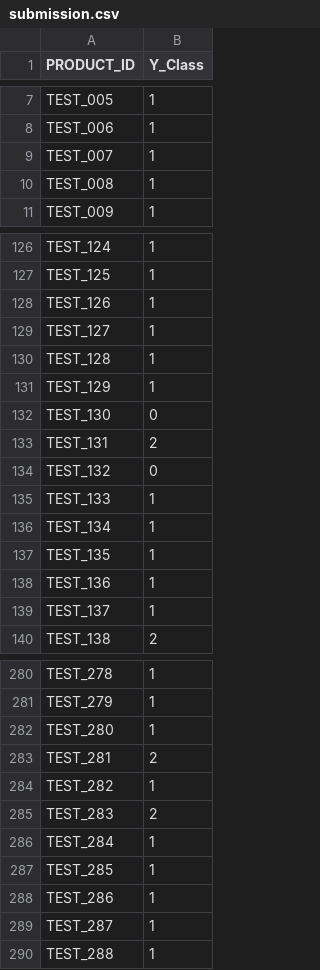
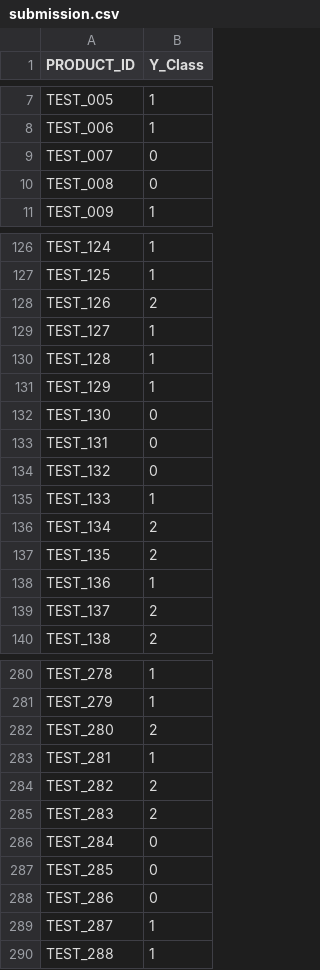
Before and after one commit to hyeok1/CUAI_Basic-Project, a CSV file: Basic Project/submission.csv, drawn as a sheet; only a part is shown, gaps mark what is left out; the diff covers the shown part only.

```diff
--- a/Basic Project/submission.csv
+++ b/Basic Project/submission.csv
@@ -8,4 +8,4 @@ TEST_005,1
 TEST_006,1
-TEST_007,1
-TEST_008,1
+TEST_007,0
+TEST_008,0
 TEST_009,1
@@ -127,3 +127,3 @@ TEST_124,1
 TEST_125,1
-TEST_126,1
+TEST_126,2
 TEST_127,1
@@ -132,9 +132,9 @@ TEST_129,1
 TEST_130,0
-TEST_131,2
+TEST_131,0
 TEST_132,0
 TEST_133,1
-TEST_134,1
-TEST_135,1
+TEST_134,2
+TEST_135,2
 TEST_136,1
-TEST_137,1
+TEST_137,2
 TEST_138,2
@@ -281,9 +281,9 @@ TEST_278,1
 TEST_279,1
-TEST_280,1
-TEST_281,2
-TEST_282,1
+TEST_280,2
+TEST_281,1
+TEST_282,2
 TEST_283,2
-TEST_284,1
-TEST_285,1
-TEST_286,1
+TEST_284,0
+TEST_285,0
+TEST_286,0
 TEST_287,1
```
Also changed, not shown: 12 edited cells elsewhere in this file, 2 other files.
